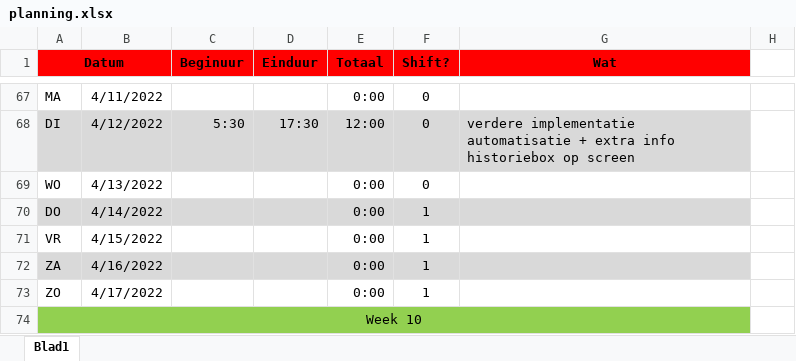
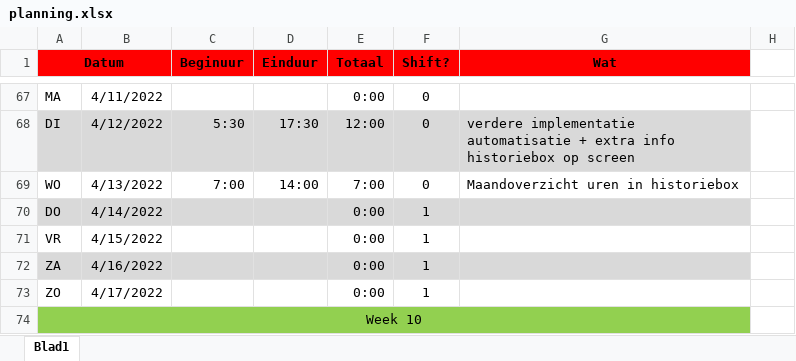
Before and after one commit to iliasellouzati/PRAxIS_Planningstool, an Excel workbook: planning.xlsx, sheet Blad1, drawn as a sheet; only a part is shown, gaps mark what is left out; values as stored, in another font and other column widths than the file's, no borders; the diff names each change by its address in the sheet, - before the commit and + after, or states it on an @@ line.

```diff
--- a/planning.xlsx (sheet Blad1)
+++ b/planning.xlsx (sheet Blad1)
-C69 (Beginuur): (empty)
+C69 (Beginuur): 7:00
-D69 (Einduur): (empty)
+D69 (Einduur): 14:00
-E69 (Totaal): 0:00
+E69 (Totaal): 7:00
-G69 (Wat): (empty)
+G69 (Wat): Maandoverzicht uren in historiebox
```
Also changed, not shown: 16 other files.
